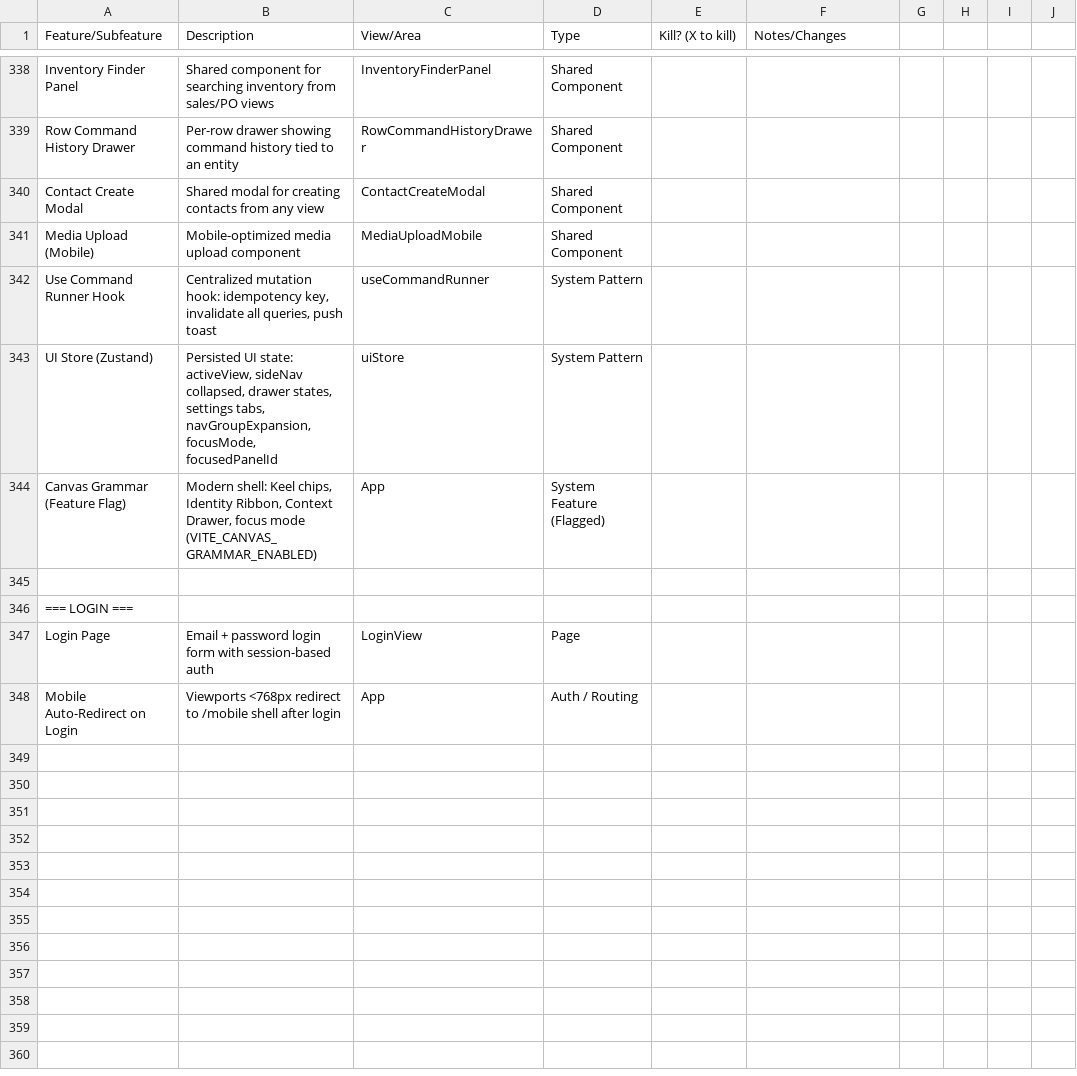
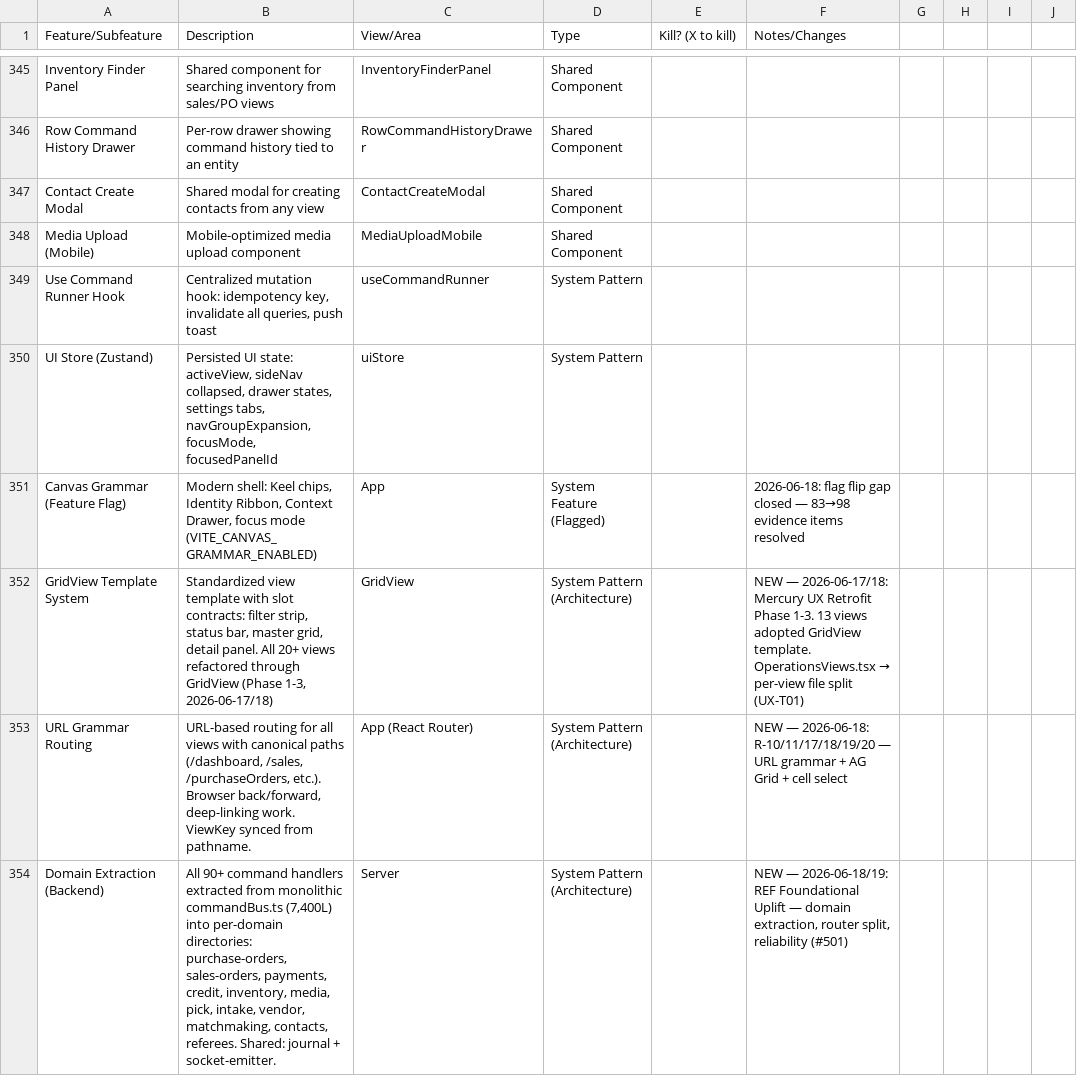
Before and after one commit to EvanTenenbaum/terp-operator, a CSV file: docs/terp-operator-feature-inventory.csv, drawn as a sheet; only a part is shown, gaps mark what is left out; the shorter side is filled out with more unchanged rows; the diff covers the shown part only.

Commit message:
docs(feature-inventory): update CSV to 2026-06-25 — Mercury UX Retrofit, domain extraction, command registry, 3 new ViewKeys, 12 new items

```diff
--- a/docs/terp-operator-feature-inventory.csv
+++ b/docs/terp-operator-feature-inventory.csv
@@ -343,2 +350,5 @@ Use Command Runner Hook,"Centralized mutation hook: idempotency key, invalidate
 UI Store (Zustand),"Persisted UI state: activeView, sideNav collapsed, drawer states, settings tabs, navGroupExpansion, focusMode, focusedPanelId",uiStore,System Pattern,,,
-Canvas Grammar (Feature Flag),"Modern shell: Keel chips, Identity Ribbon, Context Drawer, focus mode (VITE_CANVAS_GRAMMAR_ENABLED)",App,System Feature (Flagged),,,
+Canvas Grammar (Feature Flag),"Modern shell: Keel chips, Identity Ribbon, Context Drawer, focus mode (VITE_CANVAS_GRAMMAR_ENABLED)",App,System Feature (Flagged),,2026-06-18: flag flip gap closed — 83→98 evidence items resolved
+GridView Template System,"Standardized view template with slot contracts: filter strip, status bar, master grid, detail panel. All 20+ views refactored through GridView (Phase 1-3, 2026-06-17/18)",GridView,System Pattern (Architecture),,"NEW — 2026-06-17/18: Mercury UX Retrofit Phase 1-3. 13 views adopted GridView template. OperationsViews.tsx → per-view file split (UX-T01)"
+URL Grammar Routing,"URL-based routing for all views with canonical paths (/dashboard, /sales, /purchaseOrders, etc.). Browser back/forward, deep-linking work. ViewKey synced from pathname.",App (React Router),System Pattern (Architecture),,"NEW — 2026-06-18: R-10/11/17/18/19/20 — URL grammar + AG Grid + cell select"
+Domain Extraction (Backend),"All 90+ command handlers extracted from monolithic commandBus.ts (7,400L) into per-domain directories: purchase-orders, sales-orders, payments, credit, inventory, media, pick, intake, vendor, matchmaking, contacts, referees. Shared: journal + socket-emitter.",Server,System Pattern (Architecture),,"NEW — 2026-06-18/19: REF Foundational Uplift — domain extraction, router split, reliability (#501)"
```
Also changed, not shown: 11 added rows and 38 edited cells elsewhere in this file.
